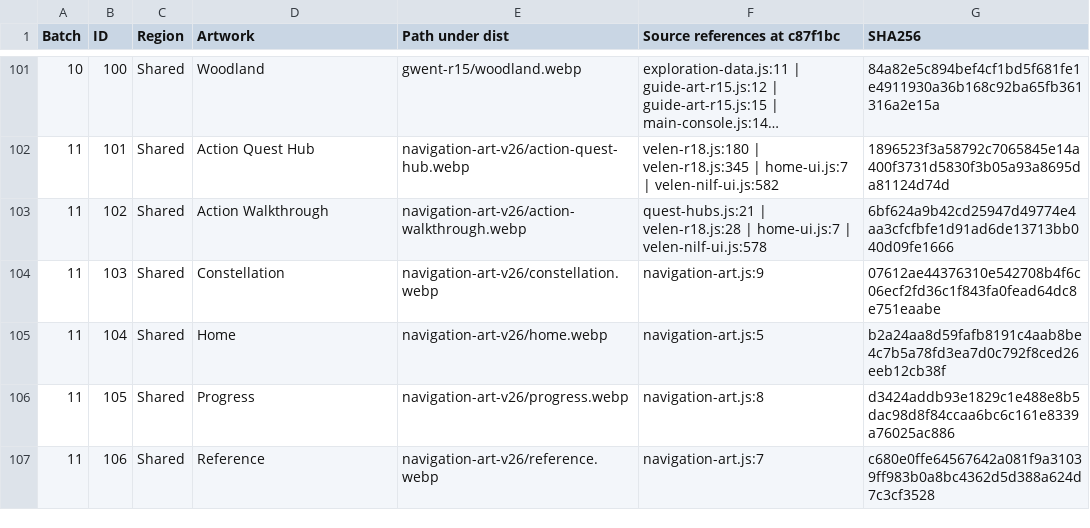
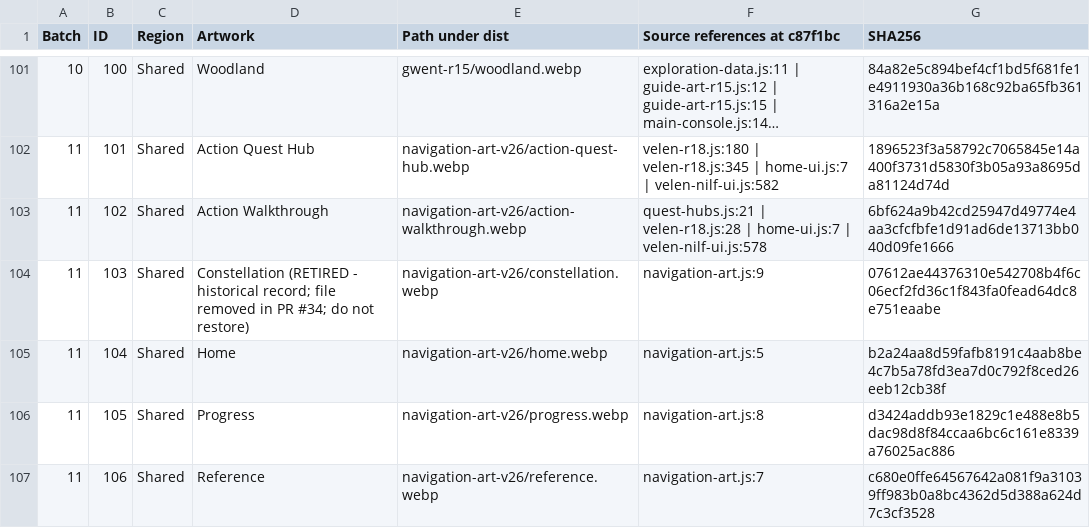
Before and after one commit to jlimbaugh/Witcher-3-Test-Repository, a CSV file: docs/approved-art/insets/Phoenix-inset-catalog.csv, drawn as a sheet; only a part is shown, gaps mark what is left out; long unchanged cells end in ….

Commit message:
Order 017 Gate D · Correct current docs for Constellation retirement and permanent roles
- AGENTS.md and PHOENIX-SESSION-START.md: permanent roles (Capt owner/final approval; Cmdr coordination and independent QA; LT engineering and technical testing; PFC retired); star-chart leg marked historical
- PROJECT-STATUS.md: active work is the Main Map Progress repair; the star-chart pilot moves to a labelled historical section; dead links point to git history
- PAGE-TEMPLATE-INDEX.md: Progress is a Main Map layer; Constellation template retired (historical note)
- PHASE4-ART-NAV-ALIGNMENT.md: correction note; ART-STANDARD.md wording
- Inset catalog row 104: constellation.webp marked RETIRED (historical record)

```diff
--- a/docs/approved-art/insets/Phoenix-inset-catalog.csv
+++ b/docs/approved-art/insets/Phoenix-inset-catalog.csv
@@ -103,3 +103,3 @@
 11,102,Shared,Action Walkthrough,navigation-art-v26/action-walkthrough.webp,quest-hubs.js:21 | velen-r18.js:28 | home-ui.js:7 | velen-nilf-ui.js:578,6bf624a9b42cd25947d49774e4aa3cfcfbfe1d91ad6de13713bb040d09fe1666
-11,103,Shared,Constellation,navigation-art-v26/constellation.webp,navigation-art.js:9,07612ae44376310e542708b4f6c06ecf2fd36c1f843fa0fead64dc8e751eaabe
+11,103,Shared,Constellation (RETIRED - historical record; file removed in PR #34; do not restore),navigation-art-v26/constellation.webp,navigation-art.js:9,07612ae44376310e542708b4f6c06ecf2fd36c1f843fa0fead64dc8e751eaabe
 11,104,Shared,Home,navigation-art-v26/home.webp,navigation-art.js:5,b2a24aa8d59fafb8191c4aab8be4c7b5a78fd3ea7d0c792f8ced26eeb12cb38f
```
Also changed, not shown: 6 other files.
